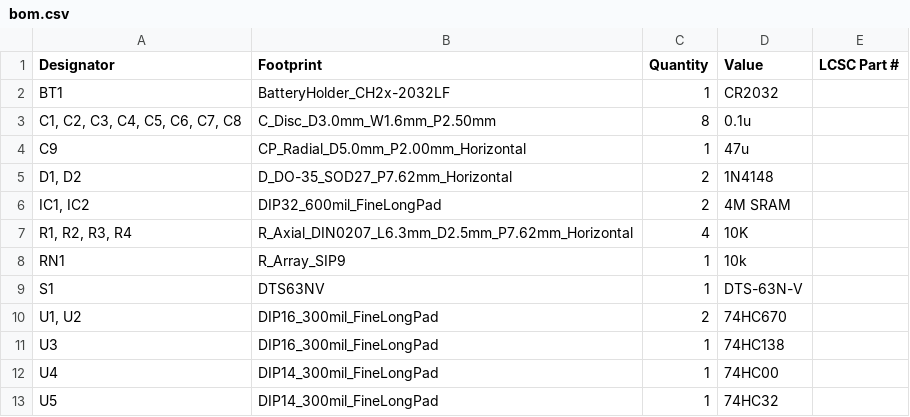
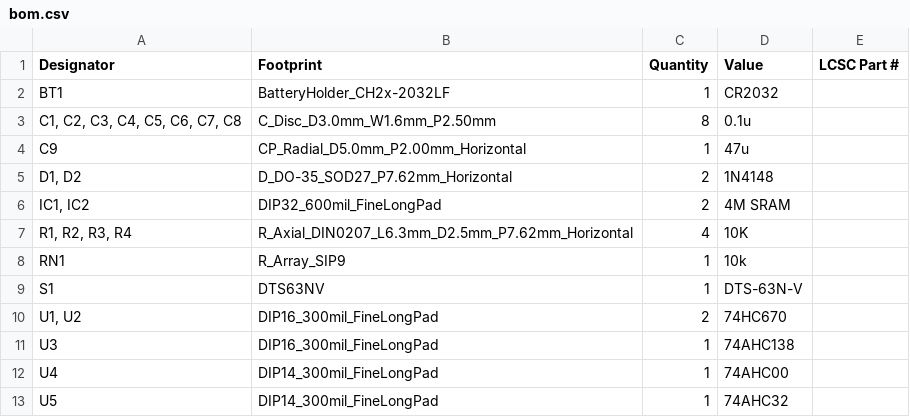
Before and after one commit to goriponsoft/ESE2RAM-Cartridge-74670, a CSV file: production/bom.csv, drawn as a sheet.

```diff
--- a/production/bom.csv
+++ b/production/bom.csv
@@ -10,4 +10,4 @@ S1,DTS63NV,1,DTS-63N-V,
 "U1, U2",DIP16_300mil_FineLongPad,2,74HC670,
-U3,DIP16_300mil_FineLongPad,1,74HC138,
-U4,DIP14_300mil_FineLongPad,1,74HC00,
-U5,DIP14_300mil_FineLongPad,1,74HC32,
+U3,DIP16_300mil_FineLongPad,1,74AHC138,
+U4,DIP14_300mil_FineLongPad,1,74AHC00,
+U5,DIP14_300mil_FineLongPad,1,74AHC32,
```
Also changed, not shown: production/positions.csv, 6 other files.
